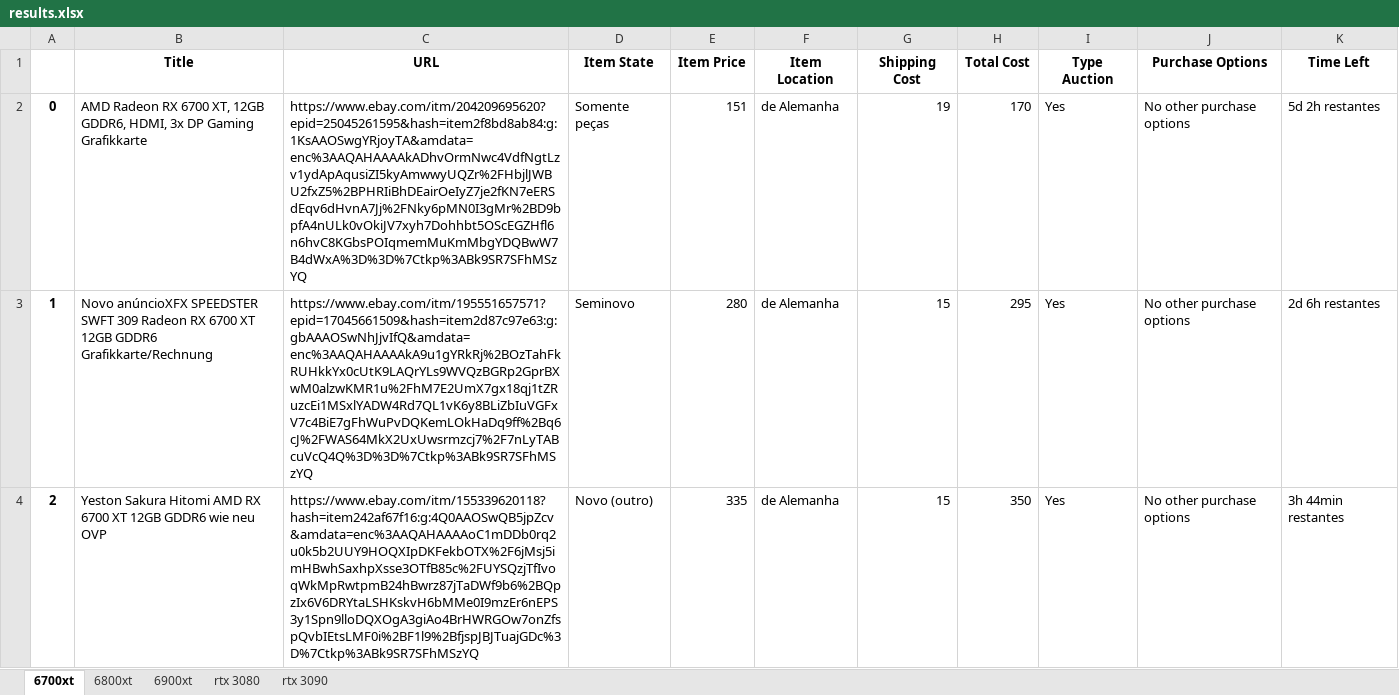
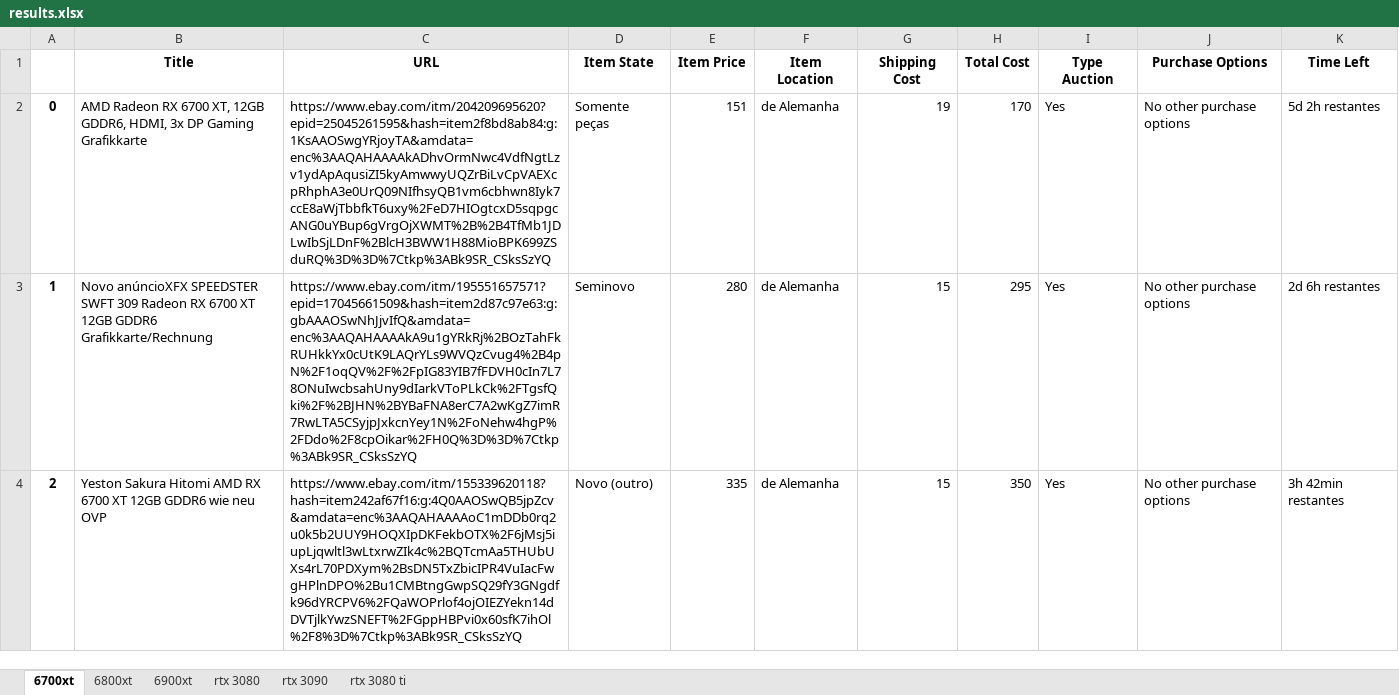
Before and after one commit to EduardoGit-1/ebay_scraper, an Excel workbook: results.xlsx, sheet 6700xt, drawn as a sheet; values as stored, in another font and other column widths than the file's, no borders; the diff names each change by its address in the sheet, - before the commit and + after, or states it on an @@ line.

```diff
--- a/results.xlsx (sheet 6700xt)
+++ b/results.xlsx (sheet 6700xt)
+sheet tab: rtx 3080 ti
-C2 (URL): https://www.ebay.com/itm/204209695620?epid=25045261595&hash=item2f8bd8ab84:g:1KsAAOSwgYRjoyTA&amdata=enc%3AAQAHAAAAkADhvOrmNwc4VdfNgtLzv1ydApAqusiZI5kyAmwwyUQZr%2FHbjlJWBU2fxZ5%2BPHRIiBhDEairOeIyZ7je2fKN7eERSdEqv6dHvnA7Jj%2FNky6pMN0I3gMr%2BD9bpfA4nULk0vOkiJV7xyh7Dohhbt5OScEGZHfl6n6hvC8KGbsPOIqmemMuKmMbgYDQBwW7B4dWxA%3D%3D%7Ctkp%3ABk9SR7SFhMSzYQ
+C2 (URL): https://www.ebay.com/itm/204209695620?epid=25045261595&hash=item2f8bd8ab84:g:1KsAAOSwgYRjoyTA&amdata=enc%3AAQAHAAAAkADhvOrmNwc4VdfNgtLzv1ydApAqusiZI5kyAmwwyUQZrBiLvCpVAEXcpRhphA3e0UrQ09NIfhsyQB1vm6cbhwn8Iyk7ccE8aWjTbbfkT6uxy%2FeD7HIOgtcxD5sqpgcANG0uYBup6gVrgOjXWMT%2B%2B4TfMb1JDLwIbSjLDnF%2BlcH3BWW1H88MioBPK699ZSduRQ%3D%3D%7Ctkp%3ABk9SR_CSksSzYQ
-C3 (URL): https://www.ebay.com/itm/195551657571?epid=17045661509&hash=item2d87c97e63:g:gbAAAOSwNhJjvIfQ&amdata=enc%3AAQAHAAAAkA9u1gYRkRj%2BOzTahFkRUHkkYx0cUtK9LAQrYLs9WVQzBGRp2GprBXwM0alzwKMR1u%2FhM7E2UmX7gx18qj1tZRuzcEi1MSxlYADW4Rd7QL1vK6y8BLiZbIuVGFxV7c4BiE7gFhWuPvDQKemLOkHaDq9ff%2Bq6cJ%2FWAS64MkX2UxUwsrmzcj7%2F7nLyTABcuVcQ4Q%3D%3D%7Ctkp%3ABk9SR7SFhMSzYQ
+C3 (URL): https://www.ebay.com/itm/195551657571?epid=17045661509&hash=item2d87c97e63:g:gbAAAOSwNhJjvIfQ&amdata=enc%3AAQAHAAAAkA9u1gYRkRj%2BOzTahFkRUHkkYx0cUtK9LAQrYLs9WVQzCvug4%2B4pN%2F1oqQV%2F%2FpIG83YIB7fFDVH0cIn7L78ONuIwcbsahUny9dIarkVToPLkCk%2FTgsfQki%2F%2BJHN%2BYBaFNA8erC7A2wKgZ7imR7RwLTA5CSyjpJxkcnYey1N%2FoNehw4hgP%2FDdo%2F8cpOikar%2FH0Q%3D%3D%7Ctkp%3ABk9SR_CSksSzYQ
-C4 (URL): https://www.ebay.com/itm/155339620118?hash=item242af67f16:g:4Q0AAOSwQB5jpZcv&amdata=enc%3AAQAHAAAAoC1mDDb0rq2u0k5b2UUY9HOQXIpDKFekbOTX%2F6jMsj5imHBwhSaxhpXsse3OTfB85c%2FUYSQzjTfIvoqWkMpRwtpmB24hBwrz87jTaDWf9b6%2BQpzIx6V6DRYtaLSHKskvH6bMMe0I9mzEr6nEPS3y1Spn9lloDQXOgA3giAo4BrHWRGOw7onZfspQvbIEtsLMF0i%2BF1l9%2BfjspJBJTuajGDc%3D%7Ctkp%3ABk9SR7SFhMSzYQ
+C4 (URL): https://www.ebay.com/itm/155339620118?hash=item242af67f16:g:4Q0AAOSwQB5jpZcv&amdata=enc%3AAQAHAAAAoC1mDDb0rq2u0k5b2UUY9HOQXIpDKFekbOTX%2F6jMsj5iupLjqwltl3wLtxrwZIk4c%2BQTcmAa5THUbUXs4rL70PDXym%2BsDN5TxZbicIPR4VuIacFwgHPlnDPO%2Bu1CMBtngGwpSQ29fY3GNgdfk96dYRCPV6%2FQaWOPrlof4ojOIEZYekn14dDVTjlkYwzSNEFT%2FGppHBPvi0x60sfK7ihOl%2F8%3D%7Ctkp%3ABk9SR_CSksSzYQ
-K4 (Time Left): 3h 44min restantes
+K4 (Time Left): 3h 42min restantes
```
Also changed, not shown: sheet rtx 3080, sheet rtx 3090, sheet 6800xt, sheet 6900xt.
